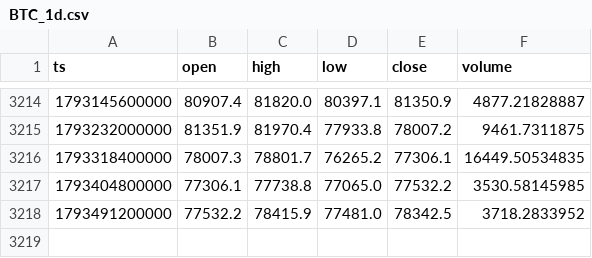
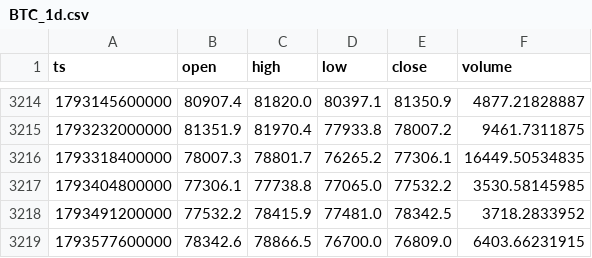
Before and after one commit to huvan9527-a11y/crypto-advisor, a CSV file: data/BTC_1d.csv, drawn as a sheet; only a part is shown, gaps mark what is left out.

```diff
--- a/data/BTC_1d.csv
+++ b/data/BTC_1d.csv
@@ -3218 +3218,2 @@ ts,open,high,low,close,volume
 1793491200000,77532.2,78415.9,77481.0,78342.5,3718.2833952
+1793577600000,78342.6,78866.5,76700.0,76809.0,6403.66231915
```
Also changed, not shown: data/ETH_1d.csv, 3 other files.
